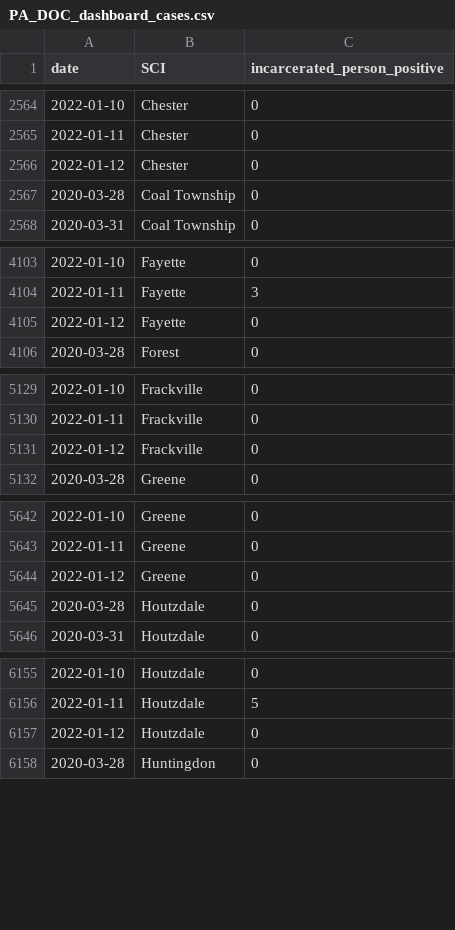
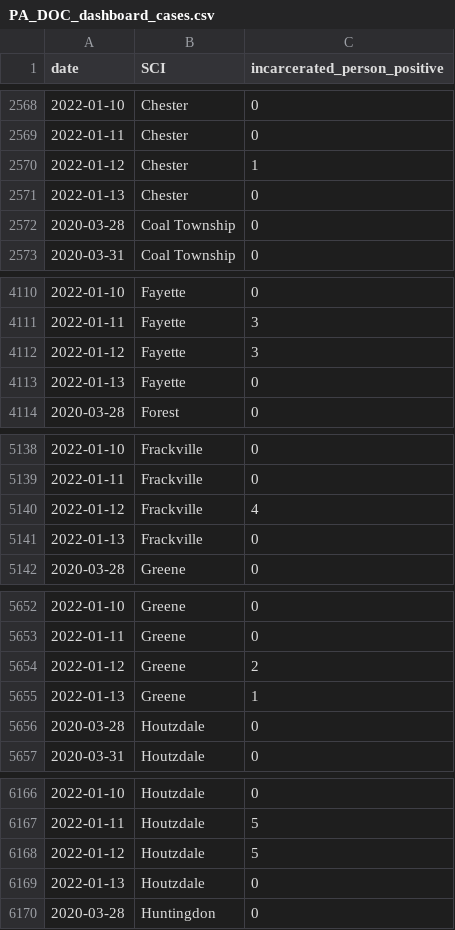
Before and after one commit to jmparelman/PA-SCI_COVID19, a CSV file: data/latest_data/PA_DOC_dashboard_cases.csv, drawn as a sheet; only a part is shown, gaps mark what is left out; the diff covers the shown part only.

```diff
--- a/data/latest_data/PA_DOC_dashboard_cases.csv
+++ b/data/latest_data/PA_DOC_dashboard_cases.csv
@@ -2565,3 +2569,4 @@ date,SCI,incarcerated_person_positive
 2022-01-11,Chester,0
-2022-01-12,Chester,0
+2022-01-12,Chester,1
+2022-01-13,Chester,0
 2020-03-28,Coal Township,0
@@ -4104,3 +4111,4 @@ date,SCI,incarcerated_person_positive
 2022-01-11,Fayette,3
-2022-01-12,Fayette,0
+2022-01-12,Fayette,3
+2022-01-13,Fayette,0
 2020-03-28,Forest,0
@@ -5130,3 +5139,4 @@ date,SCI,incarcerated_person_positive
 2022-01-11,Frackville,0
-2022-01-12,Frackville,0
+2022-01-12,Frackville,4
+2022-01-13,Frackville,0
 2020-03-28,Greene,0
@@ -5643,3 +5653,4 @@ date,SCI,incarcerated_person_positive
 2022-01-11,Greene,0
-2022-01-12,Greene,0
+2022-01-12,Greene,2
+2022-01-13,Greene,1
 2020-03-28,Houtzdale,0
@@ -6156,3 +6167,4 @@ date,SCI,incarcerated_person_positive
 2022-01-11,Houtzdale,5
-2022-01-12,Houtzdale,0
+2022-01-12,Houtzdale,5
+2022-01-13,Houtzdale,0
 2020-03-28,Huntingdon,0
```
Also changed, not shown: 20 added rows and 12 edited cells elsewhere in this file, data/latest_data/PA_DOC_dashboard_latest.csv.
